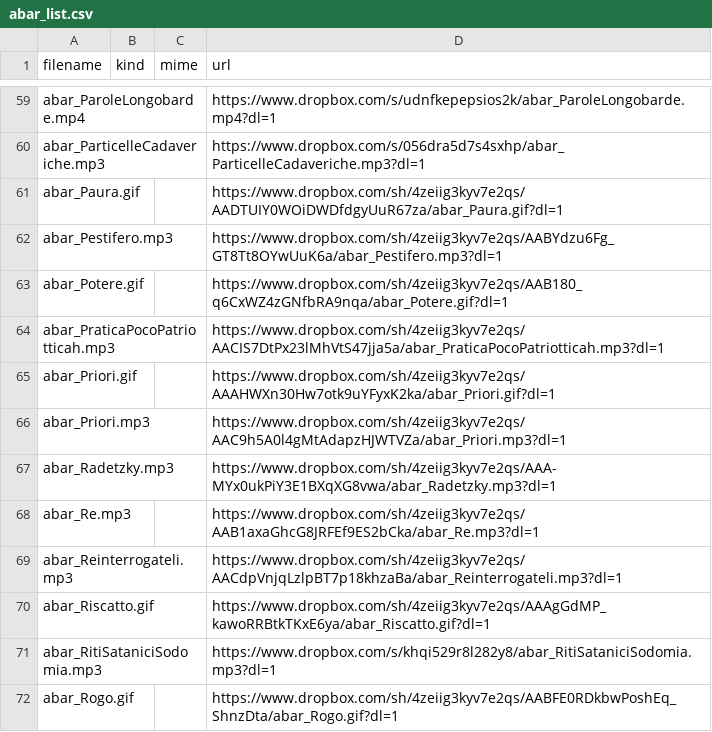
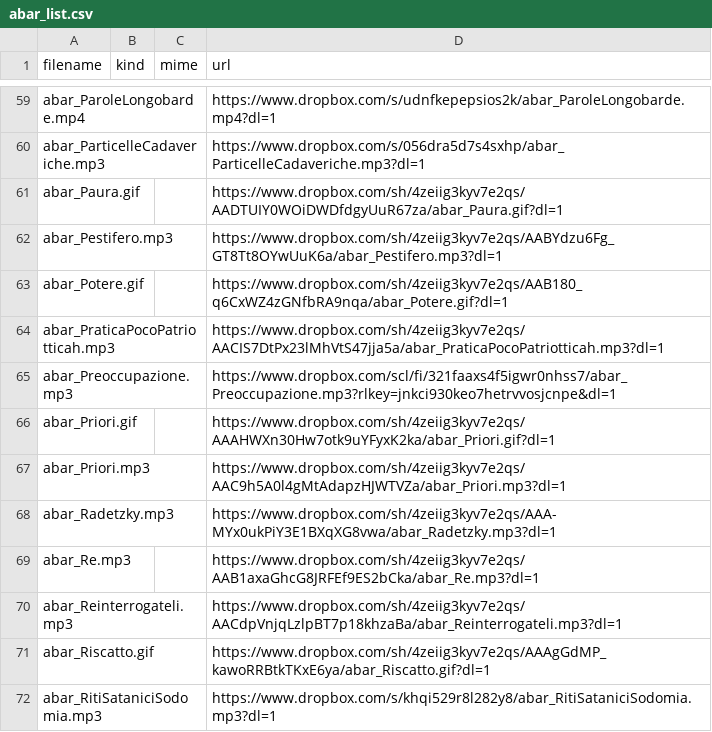
Before and after one commit to benkio/sBots, a CSV file: aBarberoBot/abar_list.csv, drawn as a sheet; only a part is shown, gaps mark what is left out; the shorter side is filled out with more unchanged rows; the diff names each change by its address in the sheet, - before the commit and + after, or states it on an @@ line.

Commit message:
Add `abar_Preoccupazione`

```diff
--- a/aBarberoBot/abar_list.csv
+++ b/aBarberoBot/abar_list.csv
+row 65: abar_Preoccupazione.mp3 |  |  | https://www.dropbox.com/scl/fi/321faaxs4f5igwr0nhss7/abar_Preoccupazione.mp3?rlkey=jnkci930keo7hetrvvosjcnpe&dl=1
```
Also changed, not shown: 2 other files.
